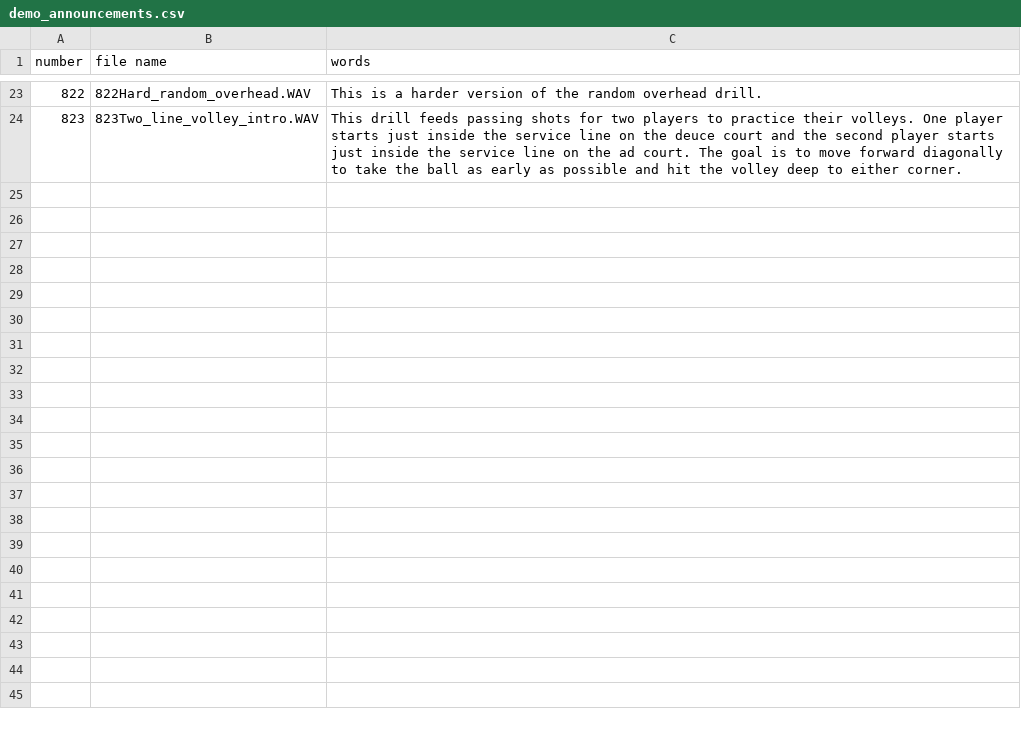
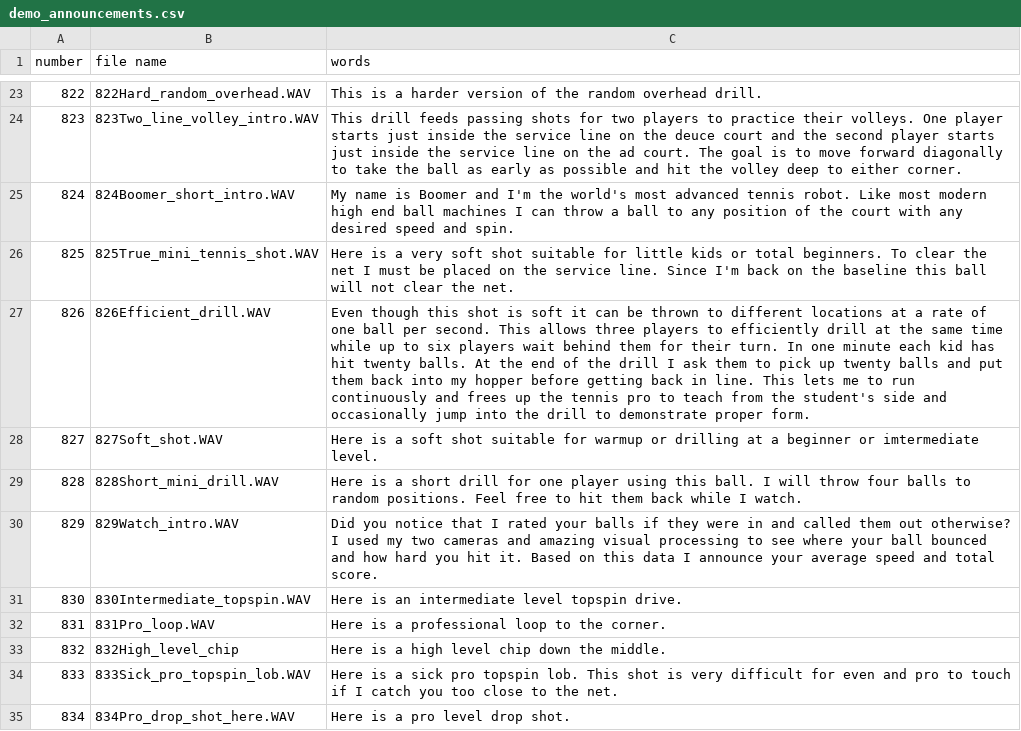
Before and after one commit to davidcjordan/tts_polly, a CSV file: demo_announcements.csv, drawn as a sheet; only a part is shown, gaps mark what is left out.

Commit message:
add comments 824..834

```diff
--- a/demo_announcements.csv
+++ b/demo_announcements.csv
@@ -24 +24,12 @@ number,file name,words
 823,823Two_line_volley_intro.WAV,This drill feeds passing shots for two players to practice their volleys. One player starts just inside the service line on the deuce court and the second player starts just inside the service line on the ad court. The goal is to move forward diagonally to take the ball as early as possible and hit the volley deep to either corner.
+824,824Boomer_short_intro.WAV,My name is Boomer and I'm the world's most advanced tennis robot. Like most modern high end ball machines I can throw a ball to any position of the court with any desired speed and spin.
+825,825True_mini_tennis_shot.WAV,Here is a very soft shot suitable for little kids or total beginners. To clear the net I must be placed on the service line. Since I'm back on the baseline this ball will not clear the net.
+826,826Efficient_drill.WAV,Even though this shot is soft it can be thrown to different locations at a rate of one ball per second. This allows three players to efficiently drill at the same time while up to six players wait behind them for their turn. In one minute each kid has hit twenty balls. At the end of the drill I ask them to pick up twenty balls and put them back into my hopper before getting back in line. This lets me to run continuously and frees up the tennis pro to teach from the student's side and occasionally jump into the drill to demonstrate proper form.
+827,827Soft_shot.WAV,Here is a soft shot suitable for warmup or drilling at a beginner or imtermediate level.
+828,828Short_mini_drill.WAV,Here is a short drill for one player using this ball. I will throw four balls to random positions. Feel free to hit them back while I watch.
+829,829Watch_intro.WAV,Did you notice that I rated your balls if they were in and called them out otherwise? I used my two cameras and amazing visual processing to see where your ball bounced and how hard you hit it. Based on this data I announce your average speed and total score.
+830,830Intermediate_topspin.WAV,Here is an intermediate level topspin drive.
+831,831Pro_loop.WAV,Here is a professional loop to the corner.
+832,832High_level_chip,Here is a high level chip down the middle.
+833,833Sick_pro_topspin_lob.WAV,Here is a sick pro topspin lob. This shot is very difficult for even and pro to touch if I catch you too close to the net.
+834,834Pro_drop_shot_here.WAV,Here is a pro level drop shot.
```
